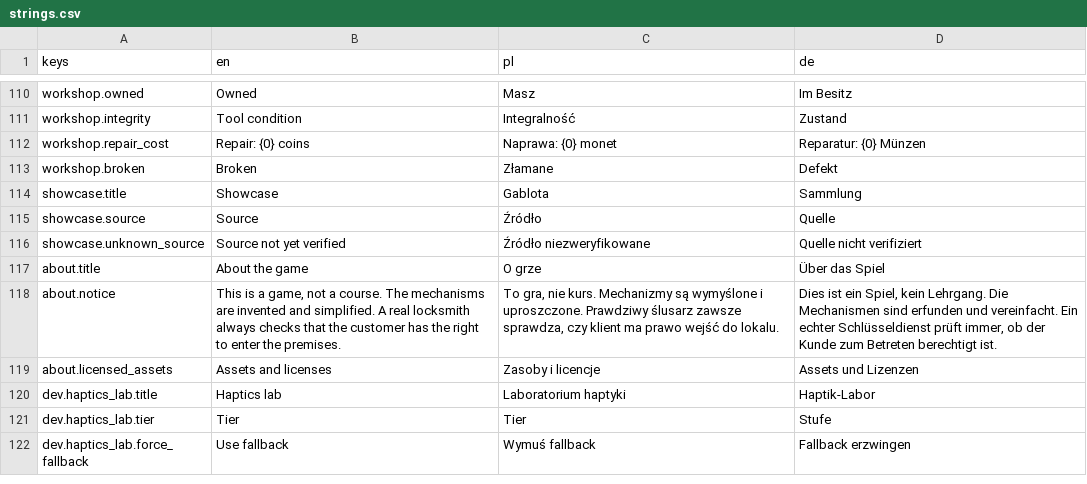
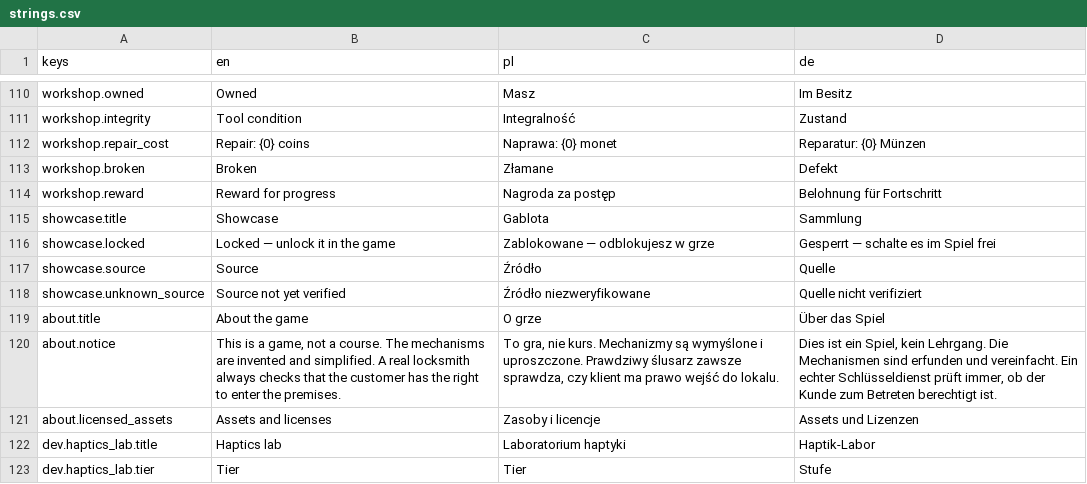
Before and after one commit to woogitsugames/lockwright, a CSV file: game/i18n/strings.csv, drawn as a sheet; only a part is shown, gaps mark what is left out; the shorter side is filled out with more unchanged rows.

Commit message:
fix: stage 6 bug bash (GEM3 N-31..N-48) + size/pause/materials/D-24
- N-44 workshop OS.get_time -> Time.get_time_dict_from_system
- N-48 play_voice: kind.wav/kind_NN.wav + VOICE_DIR (ola/krystyna shared); GUT + QA checkers updated
- N-31/BUG-03 quit from pause clears paused (+GUT); N-32 Chalk mouse_filter; N-33 physics_jitter_fix=0.5
- N-35/BUG-06 cold start: only L2 preloaded sync, rest threaded+lazy; N-36 empty buttons hidden
- N-37 refuse jobs hide accept; N-38 magnifier out of Zwijka + dark mode kills KeyLight
- N-39 opaque AboutPanel; N-40 workshop reward label, showcase unlock+BBCode, tutorial Back
- N-42 settings scroll pass-through; N-43 stable committed debug.keystore in CI
- release-aab exports unsigned AAB (package/signed=false) without secrets
- N-30: lossy import for gpt art, .gdignore for shots/, photoreal_families excluded (pck 53.4 MB)
- HUD §6 leather brass-snap pause flap + D-48 photo _1k materials in roll HUD; ASSETS.md
- D-50/N-49 enamel initial plate for portrait-less characters; D-24 relative touch + GUT

Co-authored-by: matmaxalez <matmaxalez@users.noreply.github.com>

```diff
--- a/game/i18n/strings.csv
+++ b/game/i18n/strings.csv
@@ -113,3 +113,5 @@ workshop.repair_cost,Repair: {0} coins,Naprawa: {0} monet,Reparatur: {0} Münzen
 workshop.broken,Broken,Złamane,Defekt
+workshop.reward,Reward for progress,Nagroda za postęp,Belohnung für Fortschritt
 showcase.title,Showcase,Gablota,Sammlung
+showcase.locked,Locked — unlock it in the game,Zablokowane — odblokujesz w grze,Gesperrt — schalte es im Spiel frei
 showcase.source,Source,Źródło,Quelle
```
Also changed, not shown: 42 other files.
